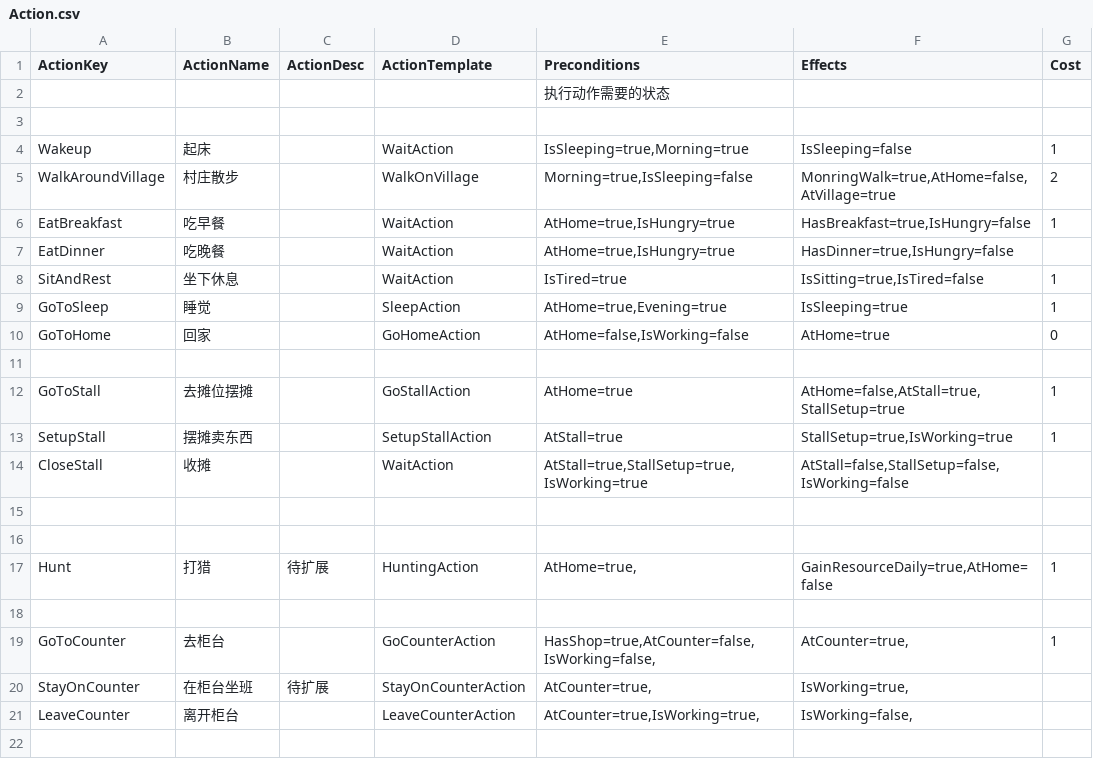
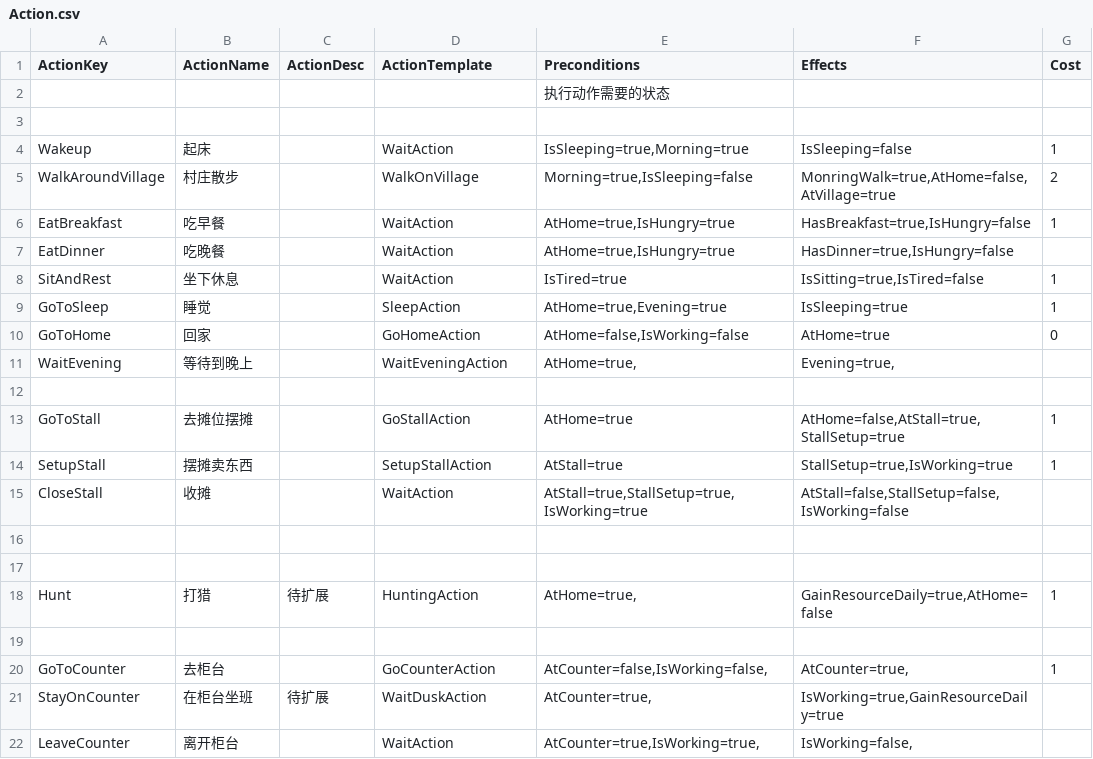
Before and after one commit to unphics/ikun, a CSV file: Config/Goap/Action.csv, drawn as a sheet.

```diff
--- a/Config/Goap/Action.csv
+++ b/Config/Goap/Action.csv
@@ -10,2 +10,3 @@ GoToSleep|睡觉||SleepAction|AtHome=true,Evening=true|IsSleeping=true|1
 GoToHome|回家||GoHomeAction|AtHome=false,IsWorking=false|AtHome=true|0
+WaitEvening|等待到晚上||WaitEveningAction|AtHome=true,|Evening=true,|
 ||||||
@@ -18,4 +19,4 @@ Hunt|打猎|待扩展|HuntingAction|AtHome=true,|GainResourceDaily=true,AtHome=f
 ||||||
-GoToCounter|去柜台||GoCounterAction|HasShop=true,AtCounter=false,IsWorking=false,|AtCounter=true,|1
-StayOnCounter|在柜台坐班|待扩展|StayOnCounterAction|AtCounter=true,|IsWorking=true,|
-LeaveCounter|离开柜台||LeaveCounterAction|AtCounter=true,IsWorking=true,|IsWorking=false,|
+GoToCounter|去柜台||GoCounterAction|AtCounter=false,IsWorking=false,|AtCounter=true,|1
+StayOnCounter|在柜台坐班|待扩展|WaitDuskAction|AtCounter=true,|IsWorking=true,GainResourceDaily=true|
+LeaveCounter|离开柜台||WaitAction|AtCounter=true,IsWorking=true,|IsWorking=false,|
```
Also changed, not shown: Config/Goap/GoapConfig.csv, Config/Goap/State.csv, 13 other files.
